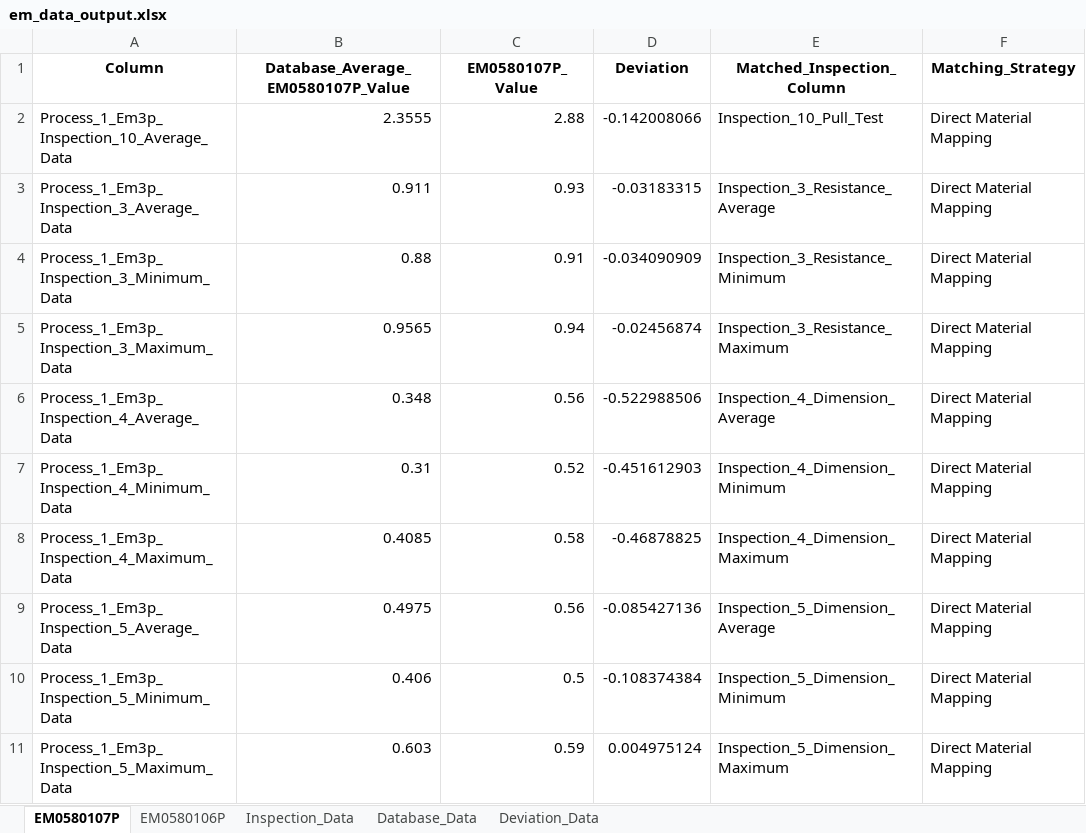
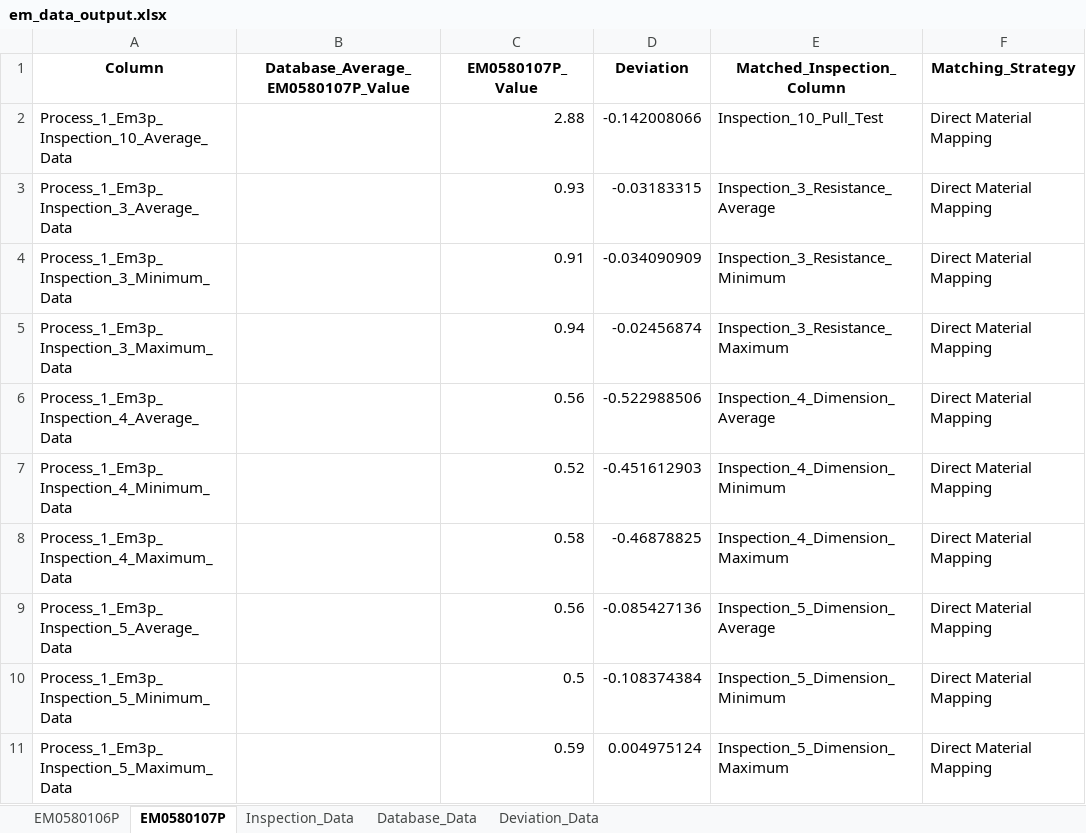
Before and after one commit to Jimcl6/material_anomaly_check_v1.1, an Excel workbook: em_data_output.xlsx, sheet EM0580107P, drawn as a sheet; values as stored, in another font and other column widths than the file's, no borders; the diff names each change by its address in the sheet, - before the commit and + after, or states it on an @@ line.

```diff
--- a/em_data_output.xlsx (sheet EM0580107P)
+++ b/em_data_output.xlsx (sheet EM0580107P)
@@ sheet tab order changed: EM0580106P | EM0580107P | Inspection_Data | Database_Data | Deviation_Data @@
-B2: 2.3555
+B2: (empty)
-B3: 0.911
+B3: (empty)
-B4: 0.88
+B4: (empty)
-B5: 0.9565
+B5: (empty)
-B6: 0.348
+B6: (empty)
-B7: 0.31
+B7: (empty)
-B8: 0.4085
+B8: (empty)
-B9: 0.4975
+B9: (empty)
-B10: 0.406
+B10: (empty)
-B11: 0.603
+B11: (empty)
```
Also changed, not shown: sheet Deviation_Data, sheet EM0580106P, frame_data_output.xlsx, rod_blk_output.xlsx, 8 other files.
